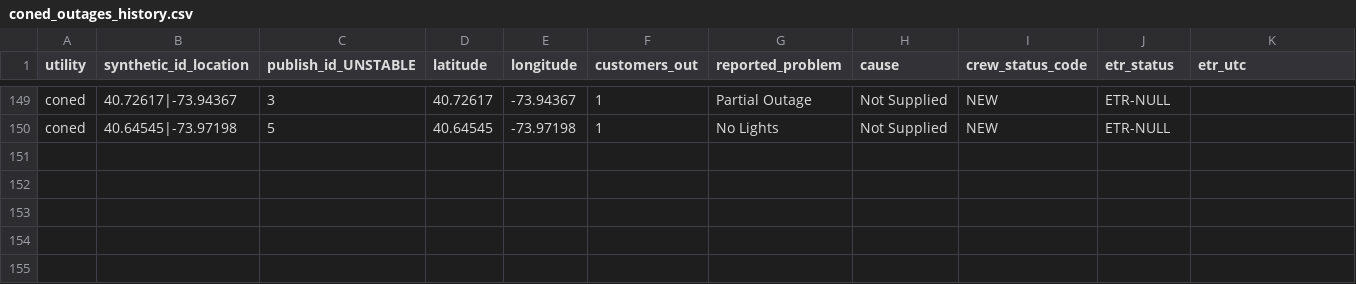
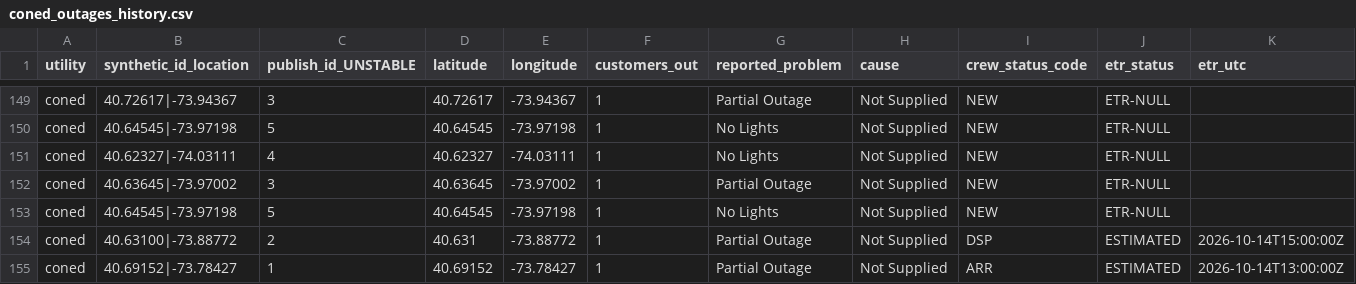
Before and after one commit to danish0305/sce-outage-tracker, a CSV file: coned/coned_outages_history.csv, drawn as a sheet; only a part is shown, gaps mark what is left out; rows hold the shown columns only; the diff names each change by its address in the sheet, - before the commit and + after, or states it on an @@ line.

```diff
--- a/coned/coned_outages_history.csv
+++ b/coned/coned_outages_history.csv
+row 151: coned | 40.62327|-74.03111 | 4 | 40.62327 | -74.03111 | 1 | No Lights | Not Supplied | NEW | ETR-NULL
+row 152: coned | 40.63645|-73.97002 | 3 | 40.63645 | -73.97002 | 1 | Partial Outage | Not Supplied | NEW | ETR-NULL
+row 153: coned | 40.64545|-73.97198 | 5 | 40.64545 | -73.97198 | 1 | No Lights | Not Supplied | NEW | ETR-NULL
+row 154: coned | 40.63100|-73.88772 | 2 | 40.631 | -73.88772 | 1 | Partial Outage | Not Supplied | DSP | ESTIMATED | 2026-10-14T15:00:00Z
+row 155: coned | 40.69152|-73.78427 | 1 | 40.69152 | -73.78427 | 1 | Partial Outage | Not Supplied | ARR | ESTIMATED | 2026-10-14T13:00:00Z
```
Also changed, not shown: coned/coned_heartbeat_history.csv, coned/coned_outages_latest.csv, 1 other file.
